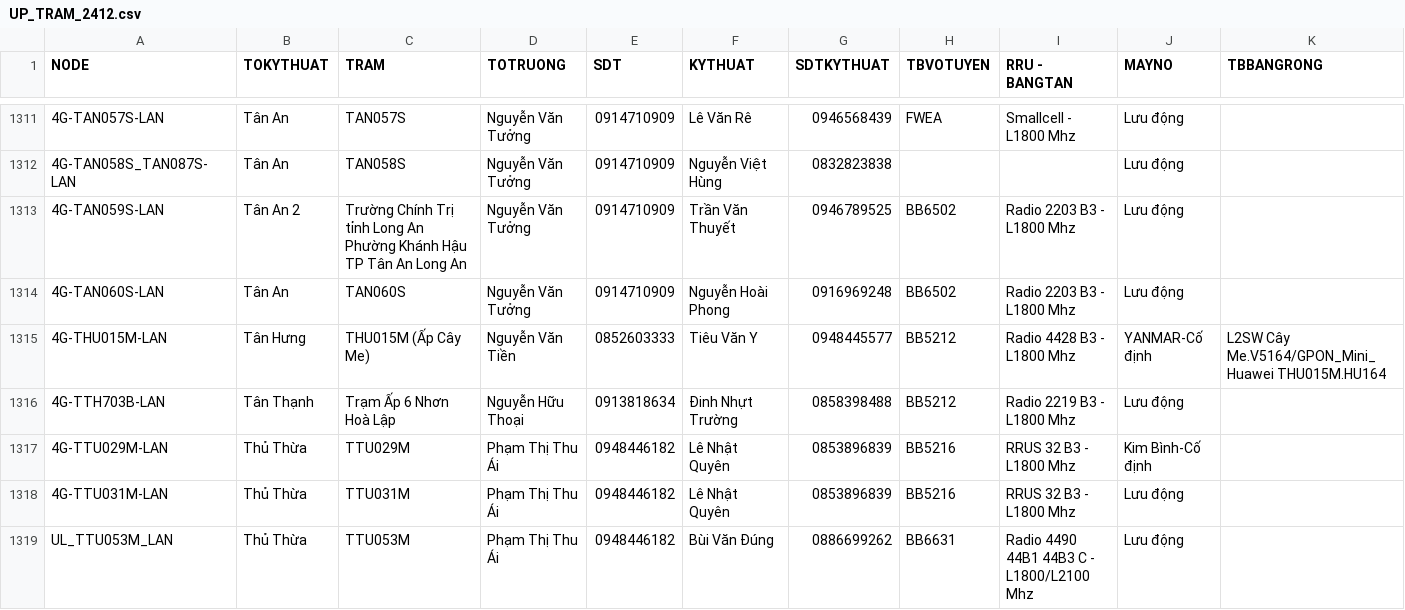
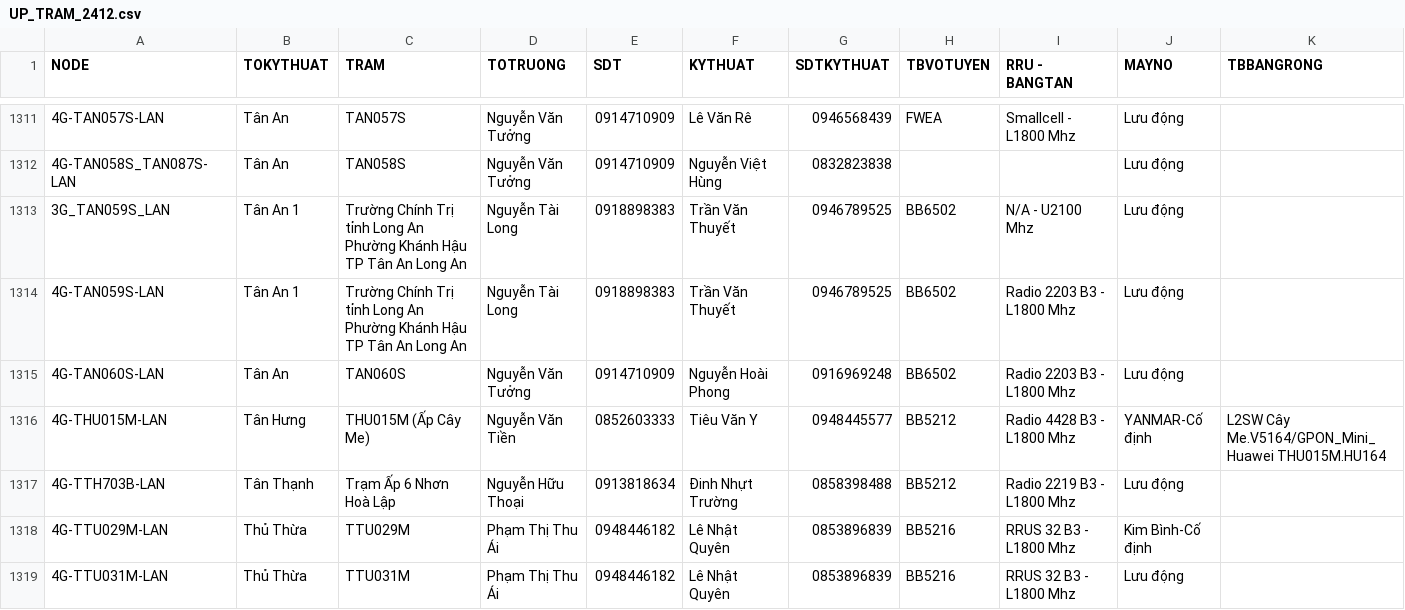
Before and after one commit to congkhanh1504/FMS, a CSV file: UP_TRAM_2412.csv, drawn as a sheet; only a part is shown, gaps mark what is left out; the shorter side is filled out with more unchanged rows; addresses are those after the commit; the diff names each change by its address in the sheet, - before the commit and + after, or states it on an @@ line.

Commit message:
Add files via upload

```diff
--- a/UP_TRAM_2412.csv
+++ b/UP_TRAM_2412.csv
+row 1313: 3G_TAN059S_LAN | Tân An 1 | Trường Chính Trị tỉnh Long An Phường Khánh Hậu TP Tân An Long An | Nguyễn Tài Long | 0918898383 | Trần Văn Thuyết | 0946789525 | BB6502 | N/A - U2100 Mhz | Lưu động
-B1314 (TOKYTHUAT): Tân An 2
+B1314 (TOKYTHUAT): Tân An 1
-D1314 (TOTRUONG): Nguyễn Văn Tưởng
+D1314 (TOTRUONG): Nguyễn Tài Long
-E1314 (SDT): 0914710909
+E1314 (SDT): 0918898383
```
